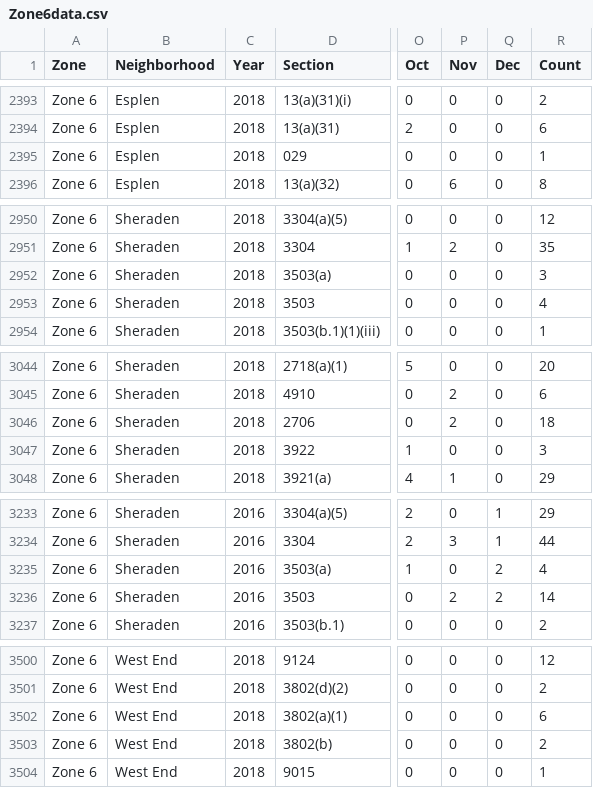
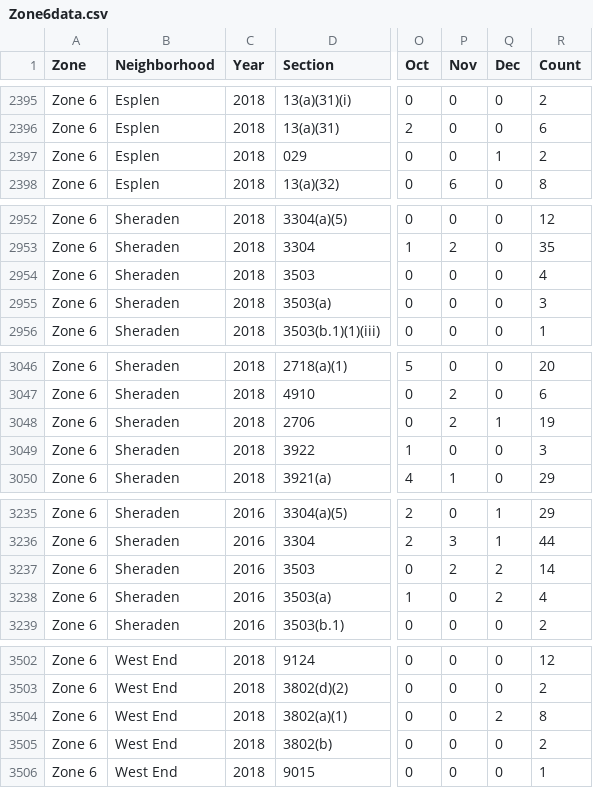
Before and after one commit to mhowe0422/mhowe0422.github.io, a CSV file: Zone6/Zone6data.csv, drawn as a sheet; only a part is shown, gaps mark what is left out; addresses are those after the commit; the diff covers the shown part only; the diff names each change by its address in the sheet, - before the commit and + after, or states it on an @@ line.

```diff
--- a/Zone6/Zone6data.csv
+++ b/Zone6/Zone6data.csv
-Q2397 (Dec): 0
+Q2397 (Dec): 1
-R2397 (Count): 1
+R2397 (Count): 2
@@ row 2952 moved to row 2955: Zone 6 @@
-Q3048 (Dec): 0
+Q3048 (Dec): 1
-R3048 (Count): 18
+R3048 (Count): 19
@@ row 3235 moved to row 3238: Zone 6 @@
-Q3504 (Dec): 0
+Q3504 (Dec): 2
-R3504 (Count): 6
+R3504 (Count): 8
```
Also changed, not shown: 2 added rows and 22 edited cells elsewhere in this file, 1 other file.
